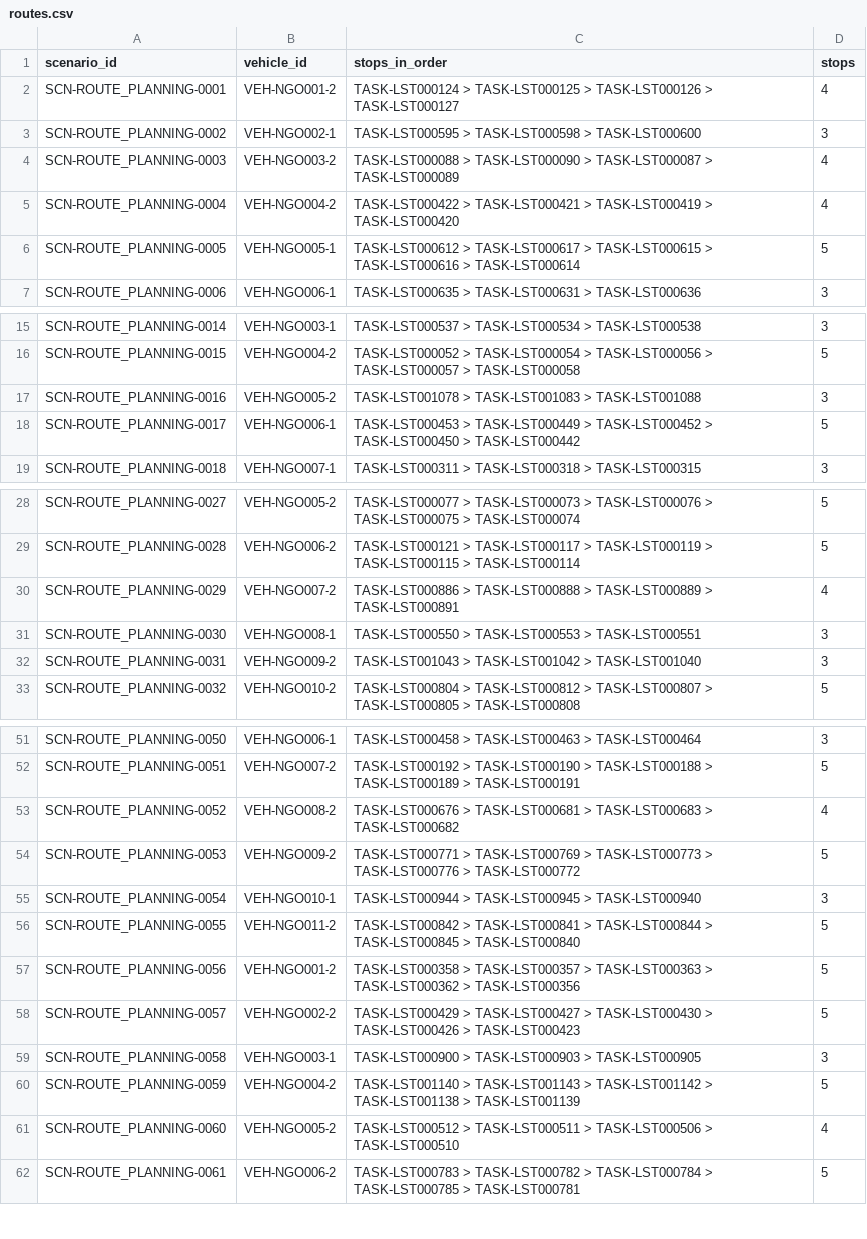
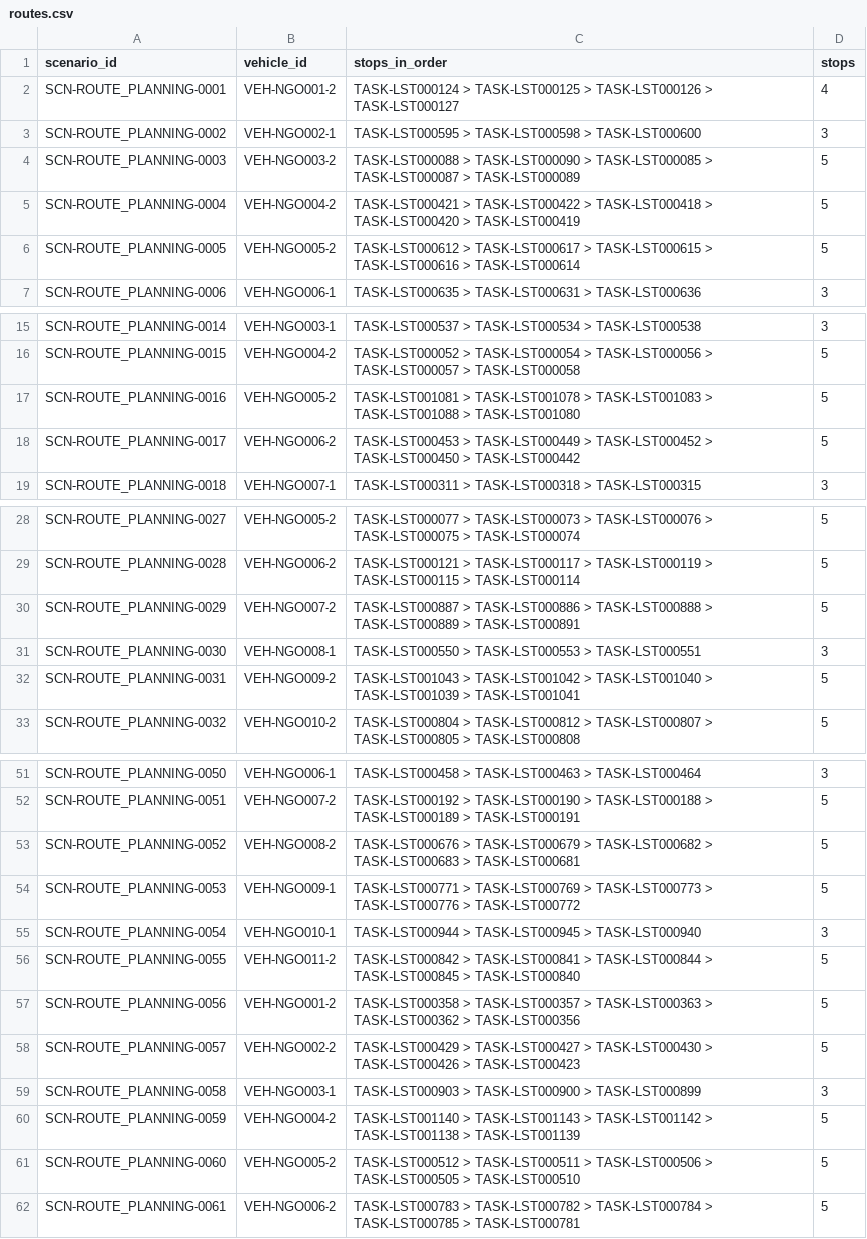
Before and after one commit to 356Lqyu/FYP-GeoLock_Hub, a CSV file: experiments/e4/or_tools_route_optimiser/result/details/routes.csv, drawn as a sheet; only a part is shown, gaps mark what is left out; the diff covers the shown part only.

```diff
--- a/experiments/e4/or_tools_route_optimiser/result/details/routes.csv
+++ b/experiments/e4/or_tools_route_optimiser/result/details/routes.csv
@@ -3,5 +3,5 @@ SCN-ROUTE_PLANNING-0001,VEH-NGO001-2,TASK-LST000124 > TASK-LST000125 > TASK-LST0
 SCN-ROUTE_PLANNING-0002,VEH-NGO002-1,TASK-LST000595 > TASK-LST000598 > TASK-LST000600,3
-SCN-ROUTE_PLANNING-0003,VEH-NGO003-2,TASK-LST000088 > TASK-LST000090 > TASK-LST000087 > TASK-LST000089,4
-SCN-ROUTE_PLANNING-0004,VEH-NGO004-2,TASK-LST000422 > TASK-LST000421 > TASK-LST000419 > TASK-LST000420,4
-SCN-ROUTE_PLANNING-0005,VEH-NGO005-1,TASK-LST000612 > TASK-LST000617 > TASK-LST000615 > TASK-LST000616 > TASK-LST000614,5
+SCN-ROUTE_PLANNING-0003,VEH-NGO003-2,TASK-LST000088 > TASK-LST000090 > TASK-LST000085 > TASK-LST000087 > TASK-LST000089,5
+SCN-ROUTE_PLANNING-0004,VEH-NGO004-2,TASK-LST000421 > TASK-LST000422 > TASK-LST000418 > TASK-LST000420 > TASK-LST000419,5
+SCN-ROUTE_PLANNING-0005,VEH-NGO005-2,TASK-LST000612 > TASK-LST000617 > TASK-LST000615 > TASK-LST000616 > TASK-LST000614,5
 SCN-ROUTE_PLANNING-0006,VEH-NGO006-1,TASK-LST000635 > TASK-LST000631 > TASK-LST000636,3
@@ -16,4 +16,4 @@ SCN-ROUTE_PLANNING-0014,VEH-NGO003-1,TASK-LST000537 > TASK-LST000534 > TASK-LST0
 SCN-ROUTE_PLANNING-0015,VEH-NGO004-2,TASK-LST000052 > TASK-LST000054 > TASK-LST000056 > TASK-LST000057 > TASK-LST000058,5
-SCN-ROUTE_PLANNING-0016,VEH-NGO005-2,TASK-LST001078 > TASK-LST001083 > TASK-LST001088,3
-SCN-ROUTE_PLANNING-0017,VEH-NGO006-1,TASK-LST000453 > TASK-LST000449 > TASK-LST000452 > TASK-LST000450 > TASK-LST000442,5
+SCN-ROUTE_PLANNING-0016,VEH-NGO005-2,TASK-LST001081 > TASK-LST001078 > TASK-LST001083 > TASK-LST001088 > TASK-LST001080,5
+SCN-ROUTE_PLANNING-0017,VEH-NGO006-2,TASK-LST000453 > TASK-LST000449 > TASK-LST000452 > TASK-LST000450 > TASK-LST000442,5
 SCN-ROUTE_PLANNING-0018,VEH-NGO007-1,TASK-LST000311 > TASK-LST000318 > TASK-LST000315,3
@@ -29,5 +29,5 @@ SCN-ROUTE_PLANNING-0027,VEH-NGO005-2,TASK-LST000077 > TASK-LST000073 > TASK-LST0
 SCN-ROUTE_PLANNING-0028,VEH-NGO006-2,TASK-LST000121 > TASK-LST000117 > TASK-LST000119 > TASK-LST000115 > TASK-LST000114,5
-SCN-ROUTE_PLANNING-0029,VEH-NGO007-2,TASK-LST000886 > TASK-LST000888 > TASK-LST000889 > TASK-LST000891,4
+SCN-ROUTE_PLANNING-0029,VEH-NGO007-2,TASK-LST000887 > TASK-LST000886 > TASK-LST000888 > TASK-LST000889 > TASK-LST000891,5
 SCN-ROUTE_PLANNING-0030,VEH-NGO008-1,TASK-LST000550 > TASK-LST000553 > TASK-LST000551,3
-SCN-ROUTE_PLANNING-0031,VEH-NGO009-2,TASK-LST001043 > TASK-LST001042 > TASK-LST001040,3
+SCN-ROUTE_PLANNING-0031,VEH-NGO009-2,TASK-LST001043 > TASK-LST001042 > TASK-LST001040 > TASK-LST001039 > TASK-LST001041,5
 SCN-ROUTE_PLANNING-0032,VEH-NGO010-2,TASK-LST000804 > TASK-LST000812 > TASK-LST000807 > TASK-LST000805 > TASK-LST000808,5
@@ -52,4 +52,4 @@ SCN-ROUTE_PLANNING-0050,VEH-NGO006-1,TASK-LST000458 > TASK-LST000463 > TASK-LST0
 SCN-ROUTE_PLANNING-0051,VEH-NGO007-2,TASK-LST000192 > TASK-LST000190 > TASK-LST000188 > TASK-LST000189 > TASK-LST000191,5
-SCN-ROUTE_PLANNING-0052,VEH-NGO008-2,TASK-LST000676 > TASK-LST000681 > TASK-LST000683 > TASK-LST000682,4
-SCN-ROUTE_PLANNING-0053,VEH-NGO009-2,TASK-LST000771 > TASK-LST000769 > TASK-LST000773 > TASK-LST000776 > TASK-LST000772,5
+SCN-ROUTE_PLANNING-0052,VEH-NGO008-2,TASK-LST000676 > TASK-LST000679 > TASK-LST000682 > TASK-LST000683 > TASK-LST000681,5
+SCN-ROUTE_PLANNING-0053,VEH-NGO009-1,TASK-LST000771 > TASK-LST000769 > TASK-LST000773 > TASK-LST000776 > TASK-LST000772,5
 SCN-ROUTE_PLANNING-0054,VEH-NGO010-1,TASK-LST000944 > TASK-LST000945 > TASK-LST000940,3
@@ -58,5 +58,5 @@ SCN-ROUTE_PLANNING-0056,VEH-NGO001-2,TASK-LST000358 > TASK-LST000357 > TASK-LST0
 SCN-ROUTE_PLANNING-0057,VEH-NGO002-2,TASK-LST000429 > TASK-LST000427 > TASK-LST000430 > TASK-LST000426 > TASK-LST000423,5
-SCN-ROUTE_PLANNING-0058,VEH-NGO003-1,TASK-LST000900 > TASK-LST000903 > TASK-LST000905,3
+SCN-ROUTE_PLANNING-0058,VEH-NGO003-1,TASK-LST000903 > TASK-LST000900 > TASK-LST000899,3
 SCN-ROUTE_PLANNING-0059,VEH-NGO004-2,TASK-LST001140 > TASK-LST001143 > TASK-LST001142 > TASK-LST001138 > TASK-LST001139,5
-SCN-ROUTE_PLANNING-0060,VEH-NGO005-2,TASK-LST000512 > TASK-LST000511 > TASK-LST000506 > TASK-LST000510,4
+SCN-ROUTE_PLANNING-0060,VEH-NGO005-2,TASK-LST000512 > TASK-LST000511 > TASK-LST000506 > TASK-LST000505 > TASK-LST000510,5
 SCN-ROUTE_PLANNING-0061,VEH-NGO006-2,TASK-LST000783 > TASK-LST000782 > TASK-LST000784 > TASK-LST000785 > TASK-LST000781,5
```
Also changed, not shown: 8 edited cells elsewhere in this file, experiments/e4/experiment_result/comparison_per_scenario.csv, experiments/e4/experiment_result/comparison_summary.csv, 23 other files.
